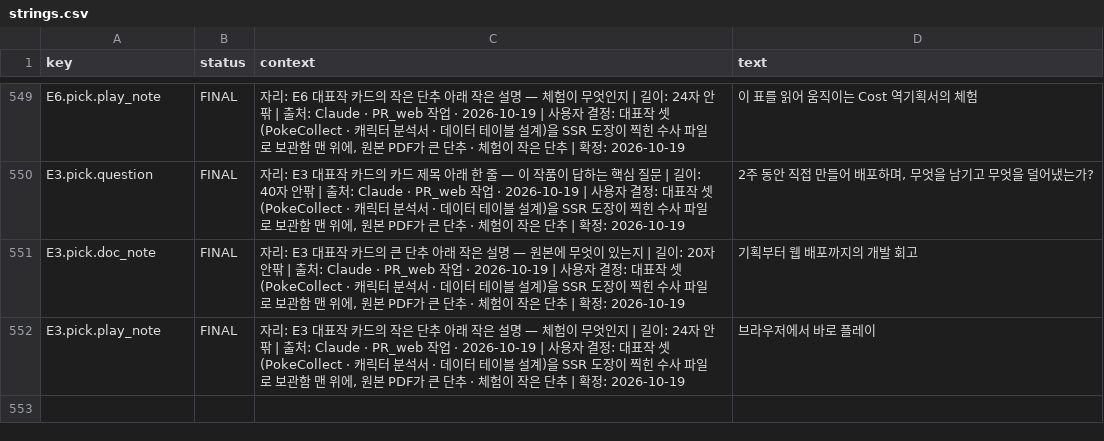
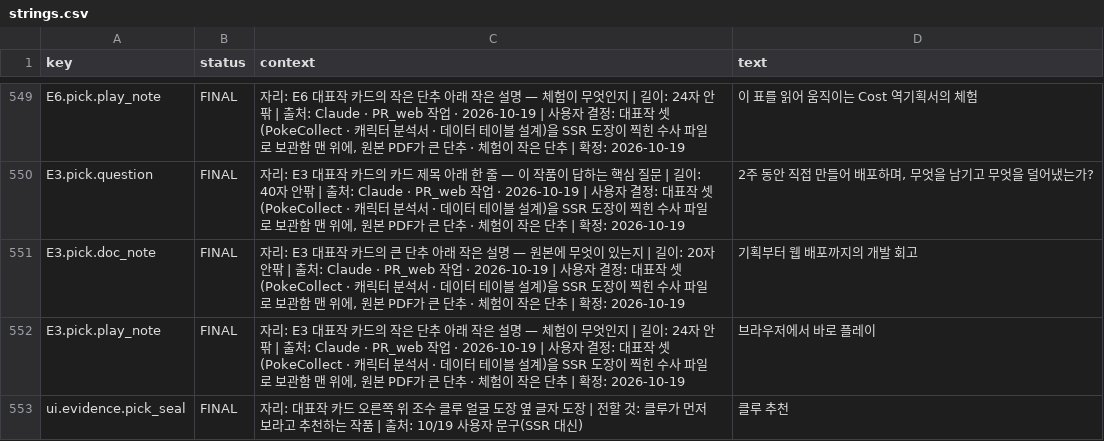
Before and after one commit to gyummini/pr-web, a CSV file: Text/strings.csv, drawn as a sheet; only a part is shown, gaps mark what is left out; the diff names each change by its address in the sheet, - before the commit and + after, or states it on an @@ line.

```diff
--- a/Text/strings.csv
+++ b/Text/strings.csv
+row 553: ui.evidence.pick_seal | FINAL | 자리: 대표작 카드 오른쪽 위 조수 클루 얼굴 도장 옆 글자 도장 | 전할 것: 클루가 먼저 보라고 추천하는 작품 | 출처: 10/19 사용자 문구(SSR 대신) | 클루 추천
```
Also changed, not shown: 7 other files.
